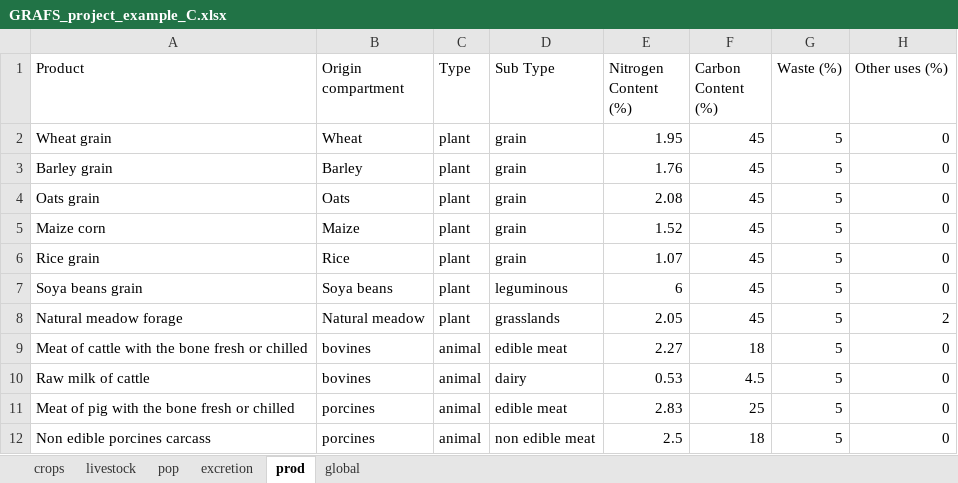
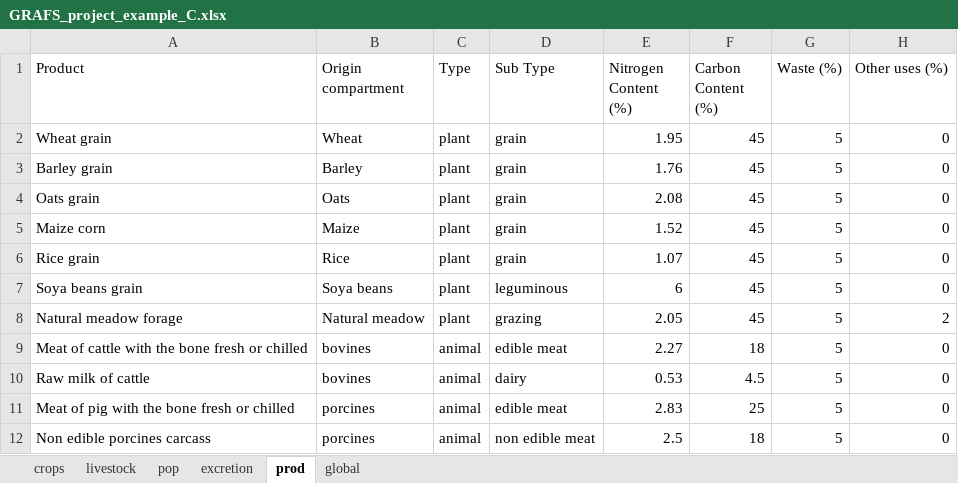
Before and after one commit to AdrienFausteGay/GRAFS-E, an Excel workbook: example/GRAFS_project_example_C.xlsx, sheet prod, drawn as a sheet; values as stored, in another font and other column widths than the file's, no borders; the diff names each change by its address in the sheet, - before the commit and + after, or states it on an @@ line.

```diff
--- a/example/GRAFS_project_example_C.xlsx (sheet prod)
+++ b/example/GRAFS_project_example_C.xlsx (sheet prod)
-D8 (Sub Type): grasslands
+D8 (Sub Type): grazing
```
Also changed, not shown: sheet crops, example/GRAFS_data_example_N.xlsx, example/GRAFS_project_example_N.xlsx, 5 other files.
